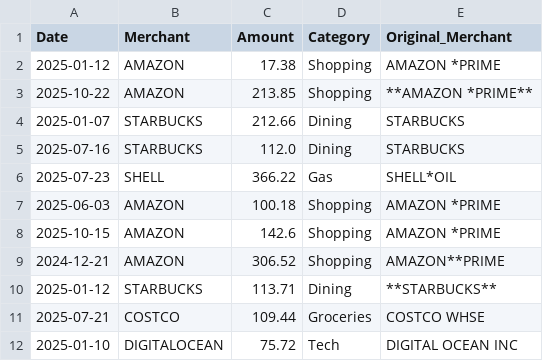
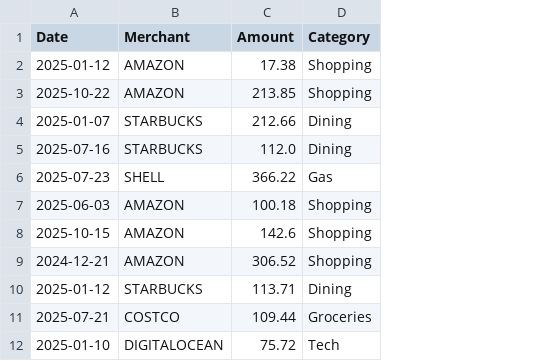
Before and after one commit to IndigoCode1/Smart-Financial-Parser, a CSV file: data/raw/clean_transactions.csv, drawn as a sheet; only a part is shown; the diff names each change by its address in the sheet, - before the commit and + after, or states it on an @@ line.

Commit message:
Removed original_merchant from cleaned data

```diff
--- a/data/raw/clean_transactions.csv
+++ b/data/raw/clean_transactions.csv
-column E (Original_Merchant), rows 2-12: AMAZON *PRIME | **AMAZON *PRIME** | STARBUCKS | STARBUCKS | SHELL*OIL | AMAZON *PRIME | AMAZON *PRIME | AMAZON**PRIME | **STARBUCKS** | COSTCO WHSE | DIGITAL OCEAN INC
```
Also changed, not shown: 1 other file.
